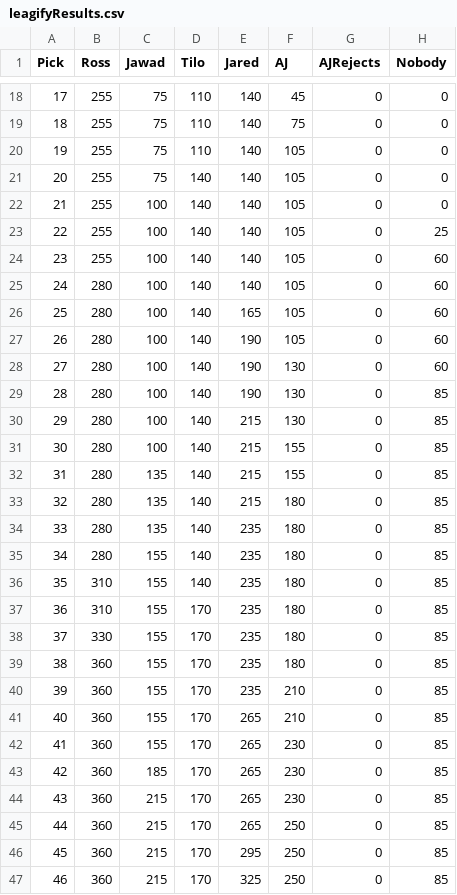
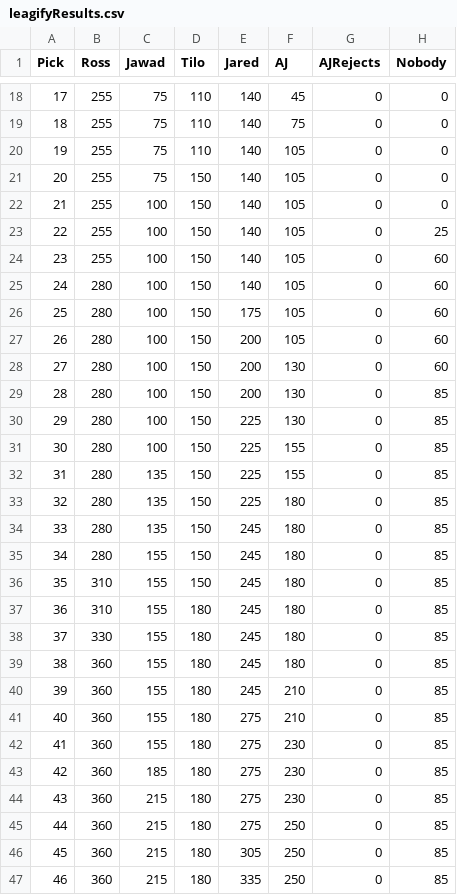
Before and after one commit to zo0o0ot/2021-draft-scorer, a CSV file: draft/leagifyResults.csv, drawn as a sheet; only a part is shown, gaps mark what is left out; the diff covers the shown part only.

```diff
--- a/draft/leagifyResults.csv
+++ b/draft/leagifyResults.csv
@@ -20,28 +20,28 @@ Pick,Ross,Jawad,Tilo,Jared,AJ,AJRejects,Nobody
 19,255,75,110,140,105,0,0
-20,255,75,140,140,105,0,0
-21,255,100,140,140,105,0,0
-22,255,100,140,140,105,0,25
-23,255,100,140,140,105,0,60
-24,280,100,140,140,105,0,60
-25,280,100,140,165,105,0,60
-26,280,100,140,190,105,0,60
-27,280,100,140,190,130,0,60
-28,280,100,140,190,130,0,85
-29,280,100,140,215,130,0,85
-30,280,100,140,215,155,0,85
-31,280,135,140,215,155,0,85
-32,280,135,140,215,180,0,85
-33,280,135,140,235,180,0,85
-34,280,155,140,235,180,0,85
-35,310,155,140,235,180,0,85
-36,310,155,170,235,180,0,85
-37,330,155,170,235,180,0,85
-38,360,155,170,235,180,0,85
-39,360,155,170,235,210,0,85
-40,360,155,170,265,210,0,85
-41,360,155,170,265,230,0,85
-42,360,185,170,265,230,0,85
-43,360,215,170,265,230,0,85
-44,360,215,170,265,250,0,85
-45,360,215,170,295,250,0,85
-46,360,215,170,325,250,0,85
+20,255,75,150,140,105,0,0
+21,255,100,150,140,105,0,0
+22,255,100,150,140,105,0,25
+23,255,100,150,140,105,0,60
+24,280,100,150,140,105,0,60
+25,280,100,150,175,105,0,60
+26,280,100,150,200,105,0,60
+27,280,100,150,200,130,0,60
+28,280,100,150,200,130,0,85
+29,280,100,150,225,130,0,85
+30,280,100,150,225,155,0,85
+31,280,135,150,225,155,0,85
+32,280,135,150,225,180,0,85
+33,280,135,150,245,180,0,85
+34,280,155,150,245,180,0,85
+35,310,155,150,245,180,0,85
+36,310,155,180,245,180,0,85
+37,330,155,180,245,180,0,85
+38,360,155,180,245,180,0,85
+39,360,155,180,245,210,0,85
+40,360,155,180,275,210,0,85
+41,360,155,180,275,230,0,85
+42,360,185,180,275,230,0,85
+43,360,215,180,275,230,0,85
+44,360,215,180,275,250,0,85
+45,360,215,180,305,250,0,85
+46,360,215,180,335,250,0,85
```
Also changed, not shown: 13 added rows and 40 edited cells elsewhere in this file, draft/nflDraft.csv, draft/schoolResults.csv, 1 other file.
